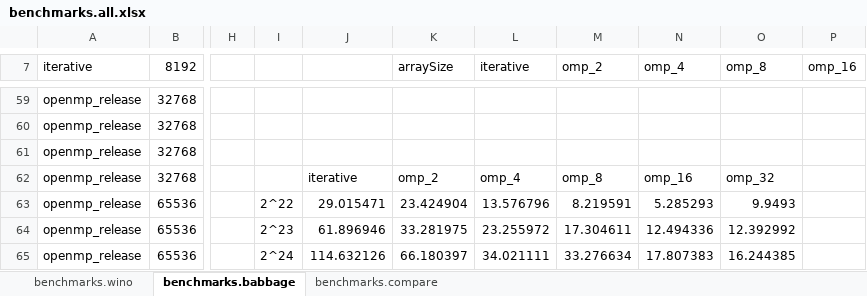
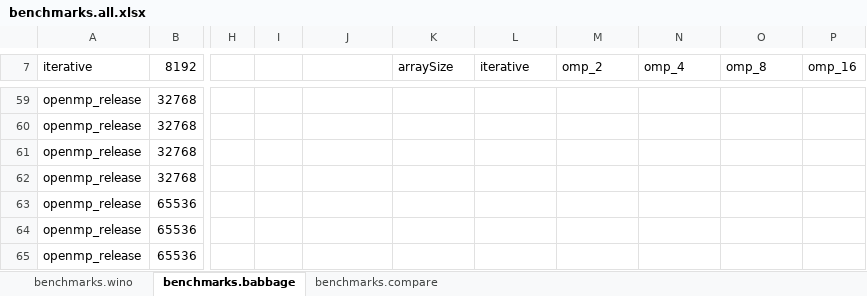
Before and after one commit to daltonbohning/Parallel-Scan-Scalability, an Excel workbook: benchmarks.all.xlsx, sheet benchmarks.babbage, drawn as a sheet; only a part is shown, gaps mark what is left out; values as stored, in another font and other column widths than the file's, no borders; charts and pictures not drawn; the diff covers the shown part only; the diff names each change by its address in the sheet, - before the commit and + after, or states it on an @@ line.

```diff
--- a/benchmarks.all.xlsx (sheet benchmarks.babbage)
+++ b/benchmarks.all.xlsx (sheet benchmarks.babbage)
-J62: iterative
+J62: (empty)
-K62 (arraySize): omp_2
+K62 (arraySize): (empty)
-L62 (iterative): omp_4
+L62 (iterative): (empty)
-M62 (omp_2): omp_8
+M62 (omp_2): (empty)
-N62 (omp_4): omp_16
+N62 (omp_4): (empty)
-O62 (omp_8): omp_32
+O62 (omp_8): (empty)
-I63: 2^22
+I63: (empty)
-J63: 29.015471
+J63: (empty)
-K63 (arraySize): 23.424904
+K63 (arraySize): (empty)
-L63 (iterative): 13.576796
+L63 (iterative): (empty)
-M63 (omp_2): 8.219591
+M63 (omp_2): (empty)
-N63 (omp_4): 5.285293
+N63 (omp_4): (empty)
-O63 (omp_8): 9.9493
+O63 (omp_8): (empty)
-I64: 2^23
+I64: (empty)
-J64: 61.896946
+J64: (empty)
-K64 (arraySize): 33.281975
+K64 (arraySize): (empty)
-L64 (iterative): 23.255972
+L64 (iterative): (empty)
-M64 (omp_2): 17.304611
+M64 (omp_2): (empty)
-N64 (omp_4): 12.494336
+N64 (omp_4): (empty)
-O64 (omp_8): 12.392992
+O64 (omp_8): (empty)
-I65: 2^24
+I65: (empty)
-J65: 114.632126
+J65: (empty)
-K65 (arraySize): 66.180397
+K65 (arraySize): (empty)
-L65 (iterative): 34.021111
+L65 (iterative): (empty)
-M65 (omp_2): 33.276634
+M65 (omp_2): (empty)
-N65 (omp_4): 17.807383
+N65 (omp_4): (empty)
-O65 (omp_8): 16.244385
+O65 (omp_8): (empty)
```
Also changed, not shown: 49 edited cells elsewhere in this sheet, sheet benchmarks.wino, sheet benchmarks.compare, charts or pictures.
